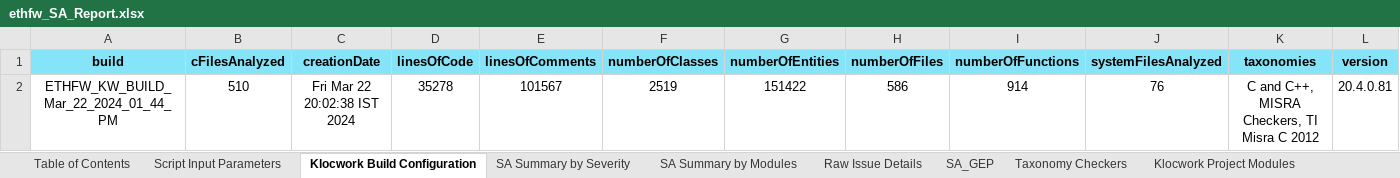
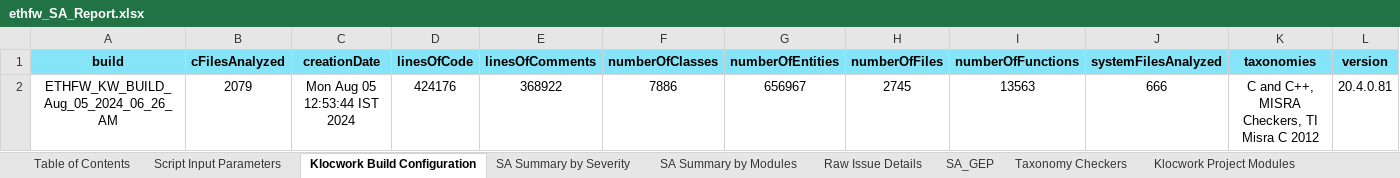
Before and after one commit to TexasInstruments/enet-firmware, an Excel workbook: docs/misrac/ethfw_SA_Report.xlsx, sheet Klocwork Build Configuration, drawn as a sheet; values as stored, in another font and other column widths than the file's, no borders; removed rows and columns are numbered as before the commit, all else as after; the diff names each change by its address in the sheet, - before the commit and + after, or states it on an @@ line.

```diff
--- a/docs/misrac/ethfw_SA_Report.xlsx (sheet Klocwork Build Configuration)
+++ b/docs/misrac/ethfw_SA_Report.xlsx (sheet Klocwork Build Configuration)
-row 2: ETHFW_KW_BUILD_Mar_22_2024_01_44_PM | 510 | Fri Mar 22 20:02:38 IST 2024 | 35278 | 101567 | 2519 | 151422 | 586 | 914 | 76 | C and C++, MISRA Checkers, TI Misra C 2012 | 20.4.0.81
+row 2: ETHFW_KW_BUILD_Aug_05_2024_06_26_AM | 2079 | Mon Aug 05 12:53:44 IST 2024 | 424176 | 368922 | 7886 | 656967 | 2745 | 13563 | 666 | C and C++, MISRA Checkers, TI Misra C 2012 | 20.4.0.81
```
Also changed, not shown: sheet Raw Issue Details, sheet SA Summary by Severity, sheet SA Summary by Modules, sheet Script Input Parameters, docs/test_report/ethfw_testreport_j7200.xlsx, docs/test_report/ethfw_testreport_j721e.xlsx, 2 other files.
